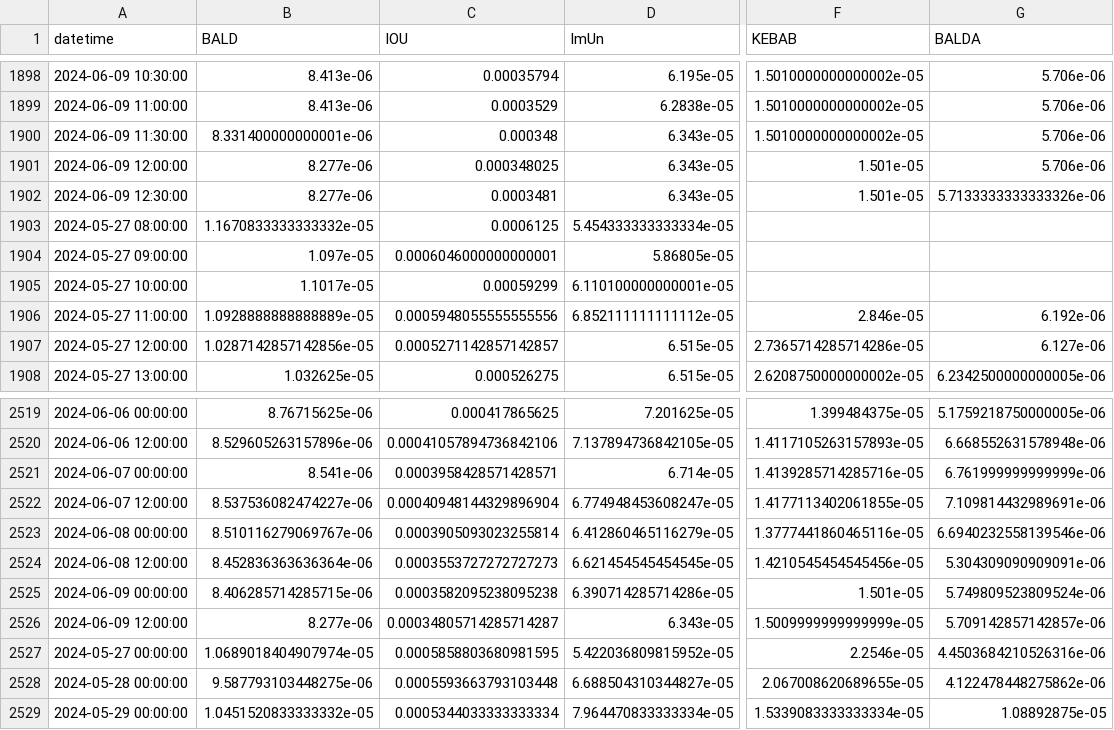
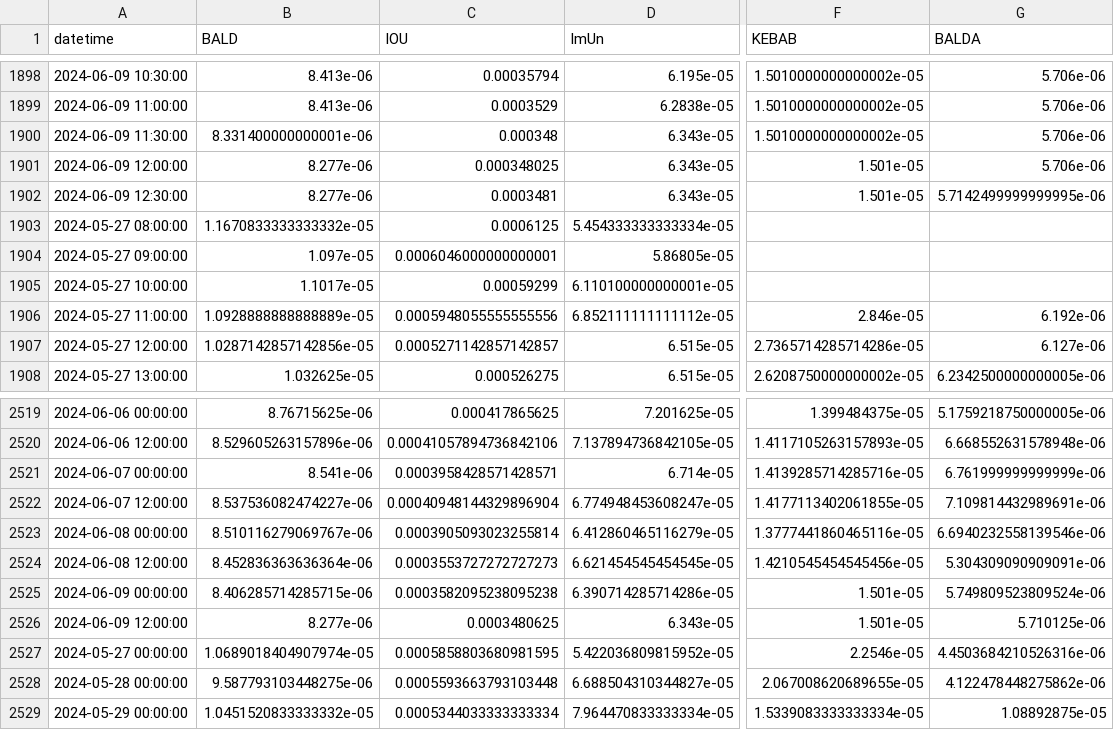
Before and after one commit to B4k469420/MADAlphaSummary, a CSV file: data/dfResampled.csv, drawn as a sheet; only a part is shown, gaps mark what is left out; the diff covers the shown part only; the diff names each change by its address in the sheet, - before the commit and + after, or states it on an @@ line.

```diff
--- a/data/dfResampled.csv
+++ b/data/dfResampled.csv
-G1902 (BALDA): 5.7133333333333326e-06
+G1902 (BALDA): 5.7142499999999995e-06
-C2526 (IOU): 0.00034805714285714287
+C2526 (IOU): 0.0003480625
-F2526 (KEBAB): 1.5009999999999999e-05
+F2526 (KEBAB): 1.501e-05
-G2526 (BALDA): 5.709142857142857e-06
+G2526 (BALDA): 5.710125e-06
```
Also changed, not shown: 23 edited cells elsewhere in this file.
